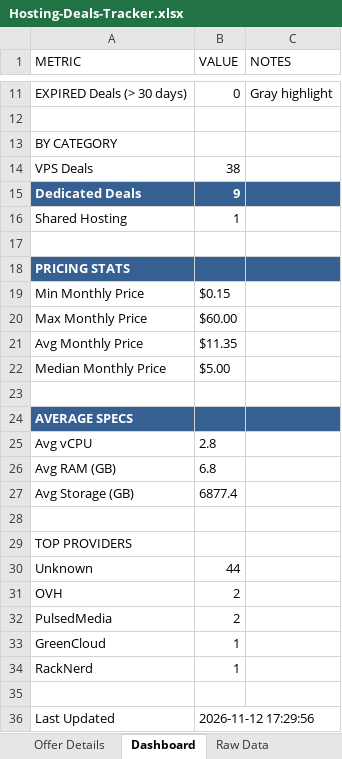
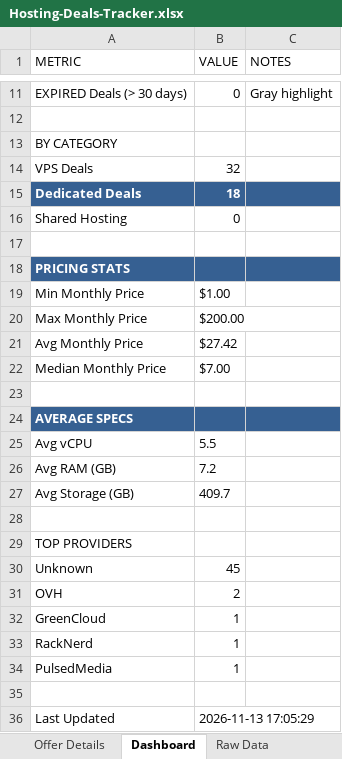
Before and after one commit to bojak83318/hosting-deals-tracker, an Excel workbook: output/Hosting-Deals-Tracker.xlsx, sheet Dashboard, drawn as a sheet; only a part is shown, gaps mark what is left out; values as stored, in another font and other column widths than the file's, no borders; removed rows and columns are numbered as before the commit, all else as after; the diff names each change by its address in the sheet, - before the commit and + after, or states it on an @@ line.

```diff
--- a/output/Hosting-Deals-Tracker.xlsx (sheet Dashboard)
+++ b/output/Hosting-Deals-Tracker.xlsx (sheet Dashboard)
-B14 (VALUE): 38
+B14 (VALUE): 32
-B15 (VALUE): 9
+B15 (VALUE): 18
-B16 (VALUE): 1
+B16 (VALUE): 0
-B19 (VALUE): $0.15
+B19 (VALUE): $1.00
-B20 (VALUE): $60.00
+B20 (VALUE): $200.00
-B21 (VALUE): $11.35
+B21 (VALUE): $27.42
-B22 (VALUE): $5.00
+B22 (VALUE): $7.00
-B25 (VALUE): 2.8
+B25 (VALUE): 5.5
-B26 (VALUE): 6.8
+B26 (VALUE): 7.2
-B27 (VALUE): 6877.4
+B27 (VALUE): 409.7
-B30 (VALUE): 44
+B30 (VALUE): 45
-row 32: PulsedMedia | 2
+row 34: PulsedMedia | 1
-B36 (VALUE): 2026-11-12 17:29:56
+B36 (VALUE): 2026-11-13 17:05:29
```
Also changed, not shown: sheet Raw Data, sheet Deals Tracker, sheet Deduplicated View, sheet Offer Details, 1 other file.
